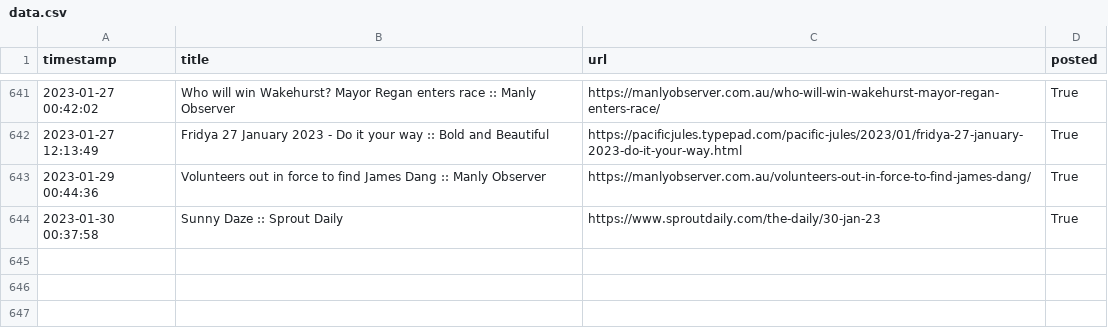
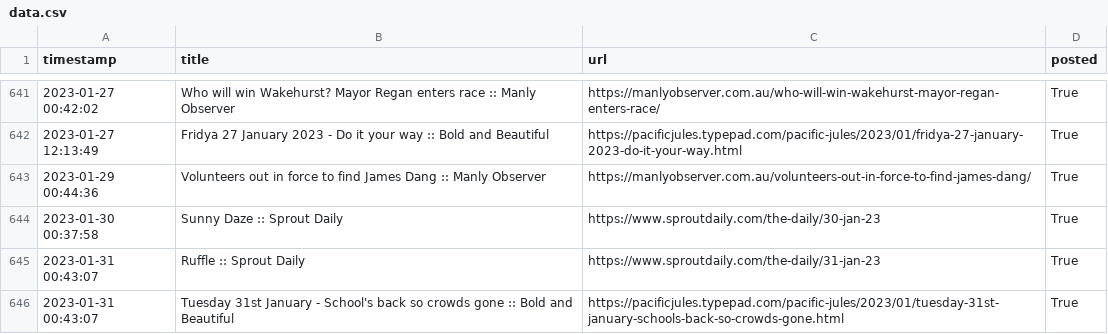
Before and after one commit to alexlaverty/manlybeach-reddit-bot, a CSV file: data.csv, drawn as a sheet; only a part is shown, gaps mark what is left out.

```diff
--- a/data.csv
+++ b/data.csv
@@ -644 +644,3 @@ timestamp,title,url,posted
 2023-01-30 00:37:58,Sunny Daze :: Sprout Daily,https://www.sproutdaily.com/the-daily/30-jan-23,True
+2023-01-31 00:43:07,Ruffle :: Sprout Daily,https://www.sproutdaily.com/the-daily/31-jan-23,True
+2023-01-31 00:43:07,Tuesday 31st January - School's back so crowds gone :: Bold and Beautiful,https://pacificjules.typepad.com/pacific-jules/2023/01/tuesday-31st-january-schools-back-so-crowds-gone.html,True
```
